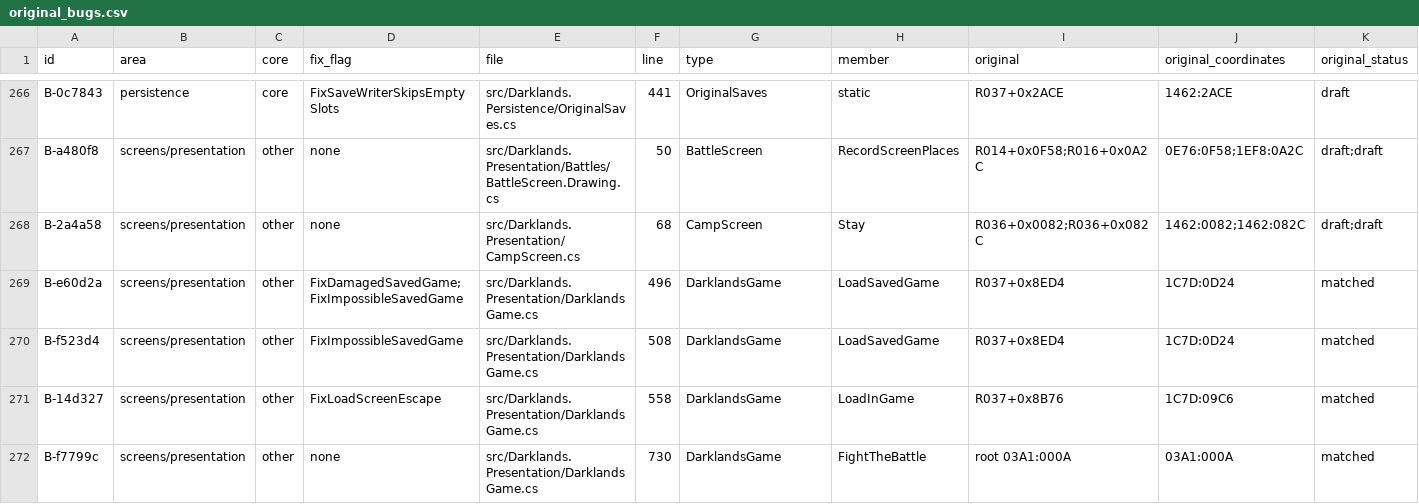
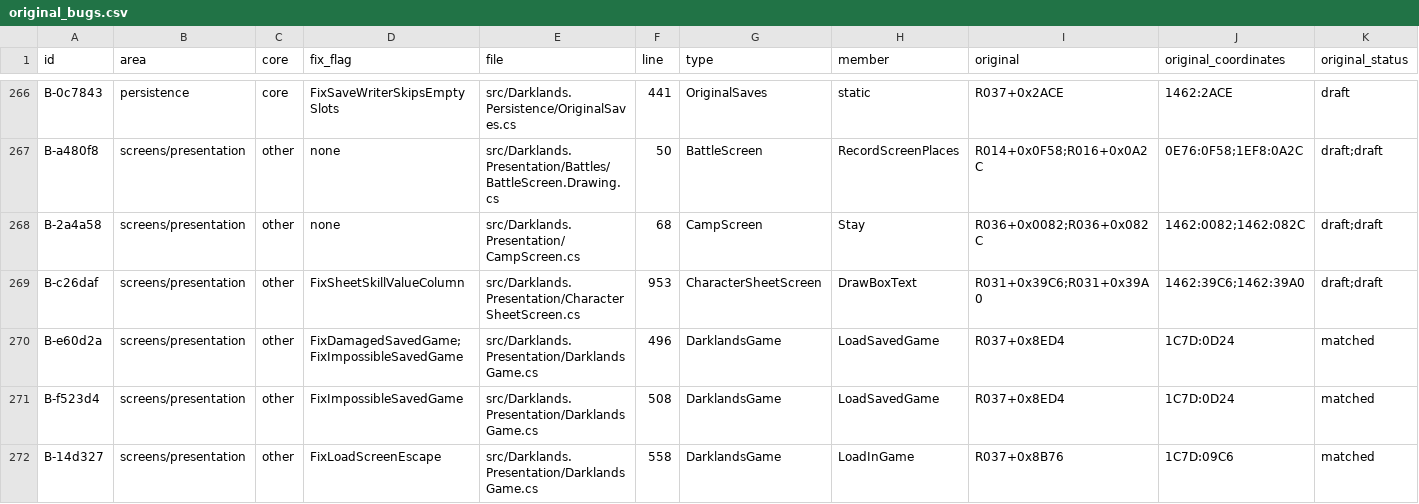
Before and after one commit to Arkana-Mechanika-Studios/darklands-restoration, a CSV file: docs/faithfulness/original_bugs.csv, drawn as a sheet; only a part is shown, gaps mark what is left out; the shorter side is filled out with more unchanged rows; rows hold the shown columns only; the diff names each change by its address in the sheet, - before the commit and + after, or states it on an @@ line.

Commit message:
Character sheet: the skill values from Healing on in line with the others (evident visual fix)
The original prints the third skill group's values at x 0x109, three pixels left of the
other two groups' 0x10C (R031+0x39C6; its own recorded frame matches the C# byte for byte).
FixSheetSkillValueColumn, on in every player game (DataSafe); Faithful, the oracle's,
keeps the exact drawing. GitHub issue 4.

```diff
--- a/docs/faithfulness/original_bugs.csv
+++ b/docs/faithfulness/original_bugs.csv
+row 269: B-c26daf | screens/presentation | other | FixSheetSkillValueColumn | src/Darklands.Presentation/CharacterSheetScreen.cs | 953 | CharacterSheetScreen | DrawBoxText | R031+0x39C6;R031+0x39A0 | 1462:39C6;1462:39A0 | draft;draft
```
Also changed, not shown: docs/faithfulness/switches.csv, 6 other files.
